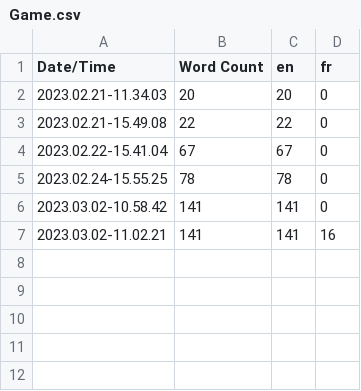
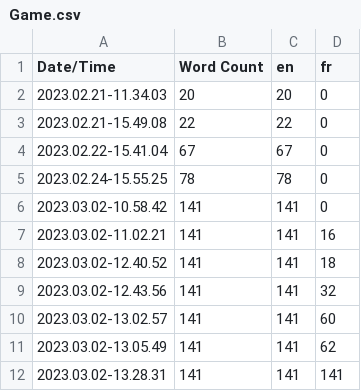
Before and after one commit to MrFahreneit/Workshop3985, a CSV file: Content/Localization/Game/Game.csv, drawn as a sheet.

```diff
--- a/Content/Localization/Game/Game.csv
+++ b/Content/Localization/Game/Game.csv
@@ -7 +7,6 @@ Date/Time,Word Count,en,fr
 2023.03.02-11.02.21,141,141,16
+2023.03.02-12.40.52,141,141,18
+2023.03.02-12.43.56,141,141,32
+2023.03.02-13.02.57,141,141,60
+2023.03.02-13.05.49,141,141,62
+2023.03.02-13.28.31,141,141,141
```
Also changed, not shown: 7 other files.
